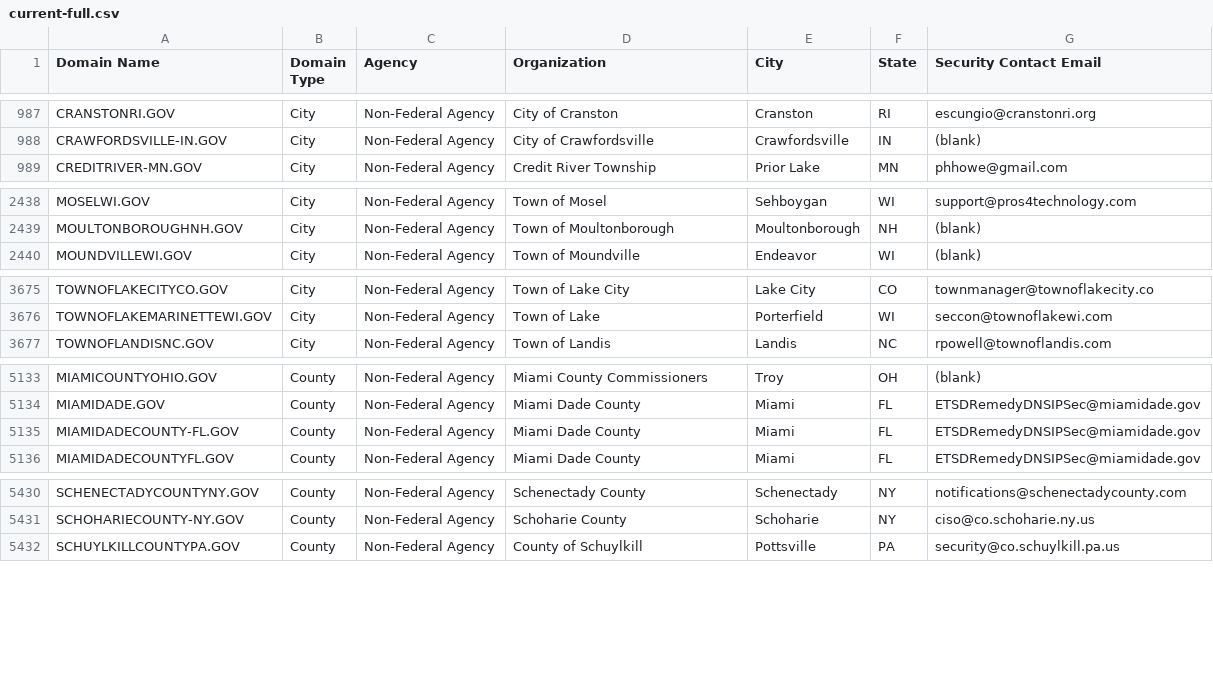
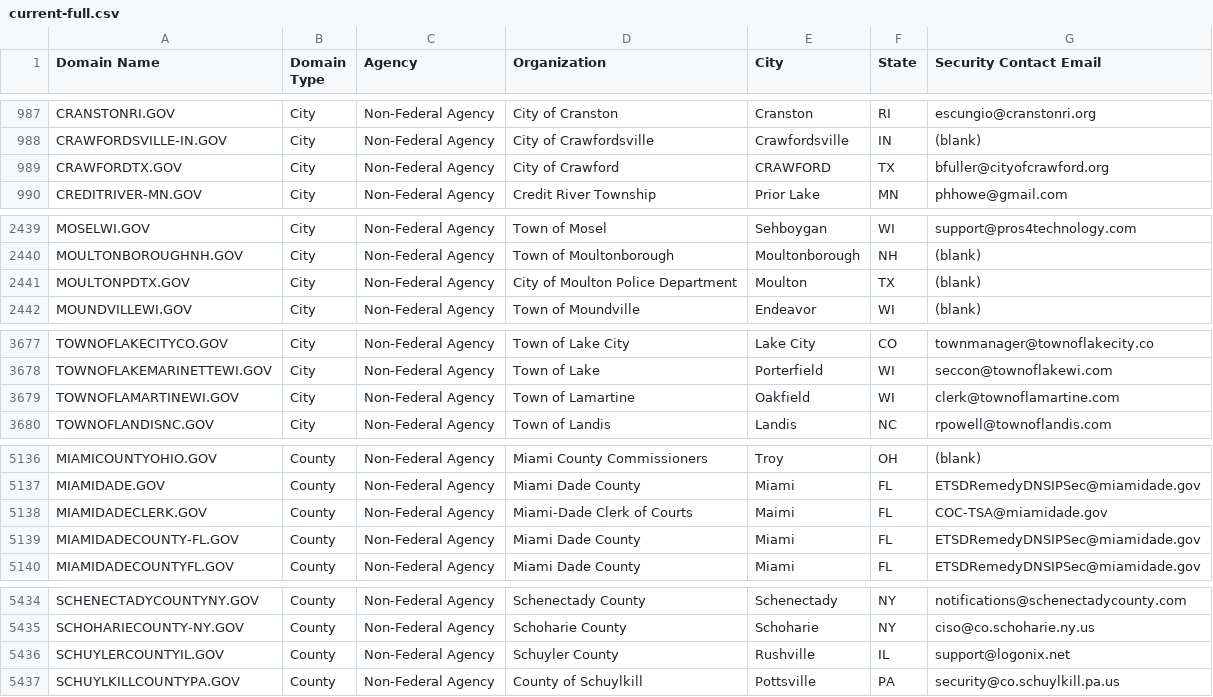
Before and after one commit to climber-girl/dotgov-data, a CSV file: current-full.csv, drawn as a sheet; only a part is shown, gaps mark what is left out; the diff covers the shown part only.

Commit message:
Flat: latest data (2023-02-11T06:23:44.089Z) {   "date": "2023-02-11T06:23:44.089Z",   "files": [     {       "name": "current-full.csv",       "deltaBytes": 473,       "source": "https://domains.dotgov.gov/dotgov-web/publicreports/current-full"     }   ] }

```diff
--- a/current-full.csv
+++ b/current-full.csv
@@ -988,2 +988,3 @@ CRANSTONRI.GOV,City,Non-Federal Agency,City of Cranston,Cranston,RI,escungio@cra
 CRAWFORDSVILLE-IN.GOV,City,Non-Federal Agency,City of Crawfordsville,Crawfordsville,IN,(blank)
+CRAWFORDTX.GOV,City,Non-Federal Agency,City of Crawford,CRAWFORD,TX,bfuller@cityofcrawford.org
 CREDITRIVER-MN.GOV,City,Non-Federal Agency,Credit River Township,Prior Lake,MN,phhowe@gmail.com
@@ -2439,2 +2440,3 @@ MOSELWI.GOV,City,Non-Federal Agency,Town of Mosel,Sehboygan,WI,support@pros4tech
 MOULTONBOROUGHNH.GOV,City,Non-Federal Agency,Town of Moultonborough,Moultonborough,NH,(blank)
+MOULTONPDTX.GOV,City,Non-Federal Agency,City of Moulton Police Department ,Moulton,TX,(blank)
 MOUNDVILLEWI.GOV,City,Non-Federal Agency,Town of Moundville,Endeavor,WI,(blank)
@@ -3676,2 +3678,3 @@ TOWNOFLAKECITYCO.GOV,City,Non-Federal Agency,Town of Lake City,Lake City,CO,town
 TOWNOFLAKEMARINETTEWI.GOV,City,Non-Federal Agency,Town of Lake,Porterfield,WI,seccon@townoflakewi.com
+TOWNOFLAMARTINEWI.GOV,City,Non-Federal Agency,Town of Lamartine,Oakfield,WI,clerk@townoflamartine.com
 TOWNOFLANDISNC.GOV,City,Non-Federal Agency,Town of Landis,Landis,NC,rpowell@townoflandis.com
@@ -5134,2 +5137,3 @@ MIAMICOUNTYOHIO.GOV,County,Non-Federal Agency,Miami County Commissioners,Troy,OH
 MIAMIDADE.GOV,County,Non-Federal Agency,Miami Dade County,Miami,FL,ETSDRemedyDNSIPSec@miamidade.gov
+MIAMIDADECLERK.GOV,County,Non-Federal Agency,Miami-Dade Clerk of Courts,Maimi,FL,COC-TSA@miamidade.gov
 MIAMIDADECOUNTY-FL.GOV,County,Non-Federal Agency,Miami Dade County,Miami,FL,ETSDRemedyDNSIPSec@miamidade.gov
@@ -5431,2 +5435,3 @@ SCHENECTADYCOUNTYNY.GOV,County,Non-Federal Agency,Schenectady County,Schenectady
 SCHOHARIECOUNTY-NY.GOV,County,Non-Federal Agency,Schoharie County,Schoharie,NY,ciso@co.schoharie.ny.us
+SCHUYLERCOUNTYIL.GOV,County,Non-Federal Agency,Schuyler County,Rushville,IL,support@logonix.net
 SCHUYLKILLCOUNTYPA.GOV,County,Non-Federal Agency,County of Schuylkill,Pottsville,PA,security@co.schuylkill.pa.us
```
Also changed, not shown: 3 edited cells elsewhere in this file.
